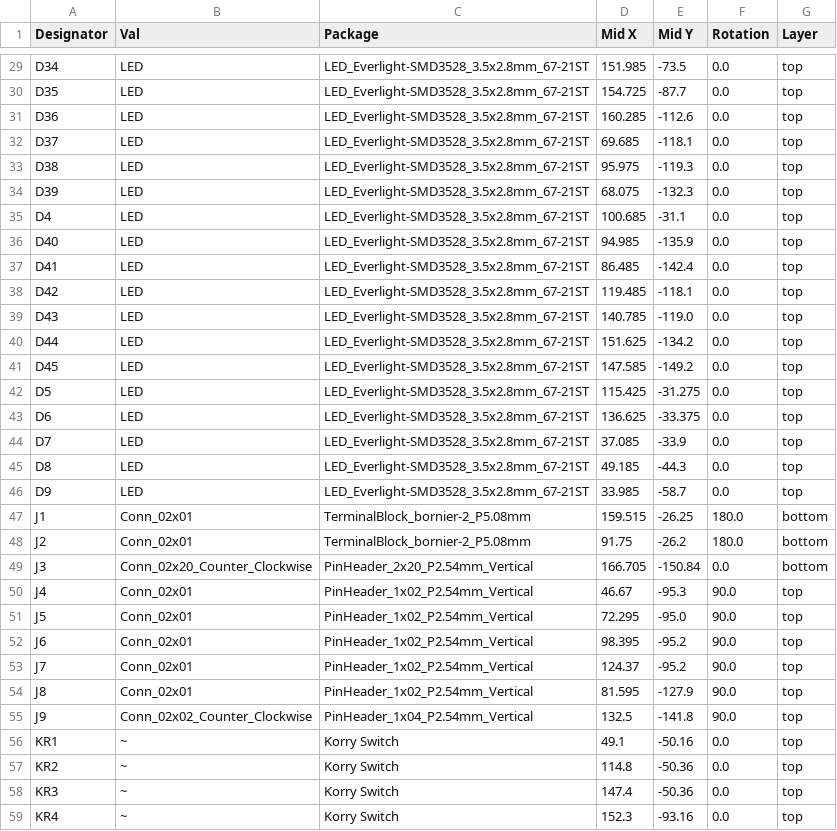
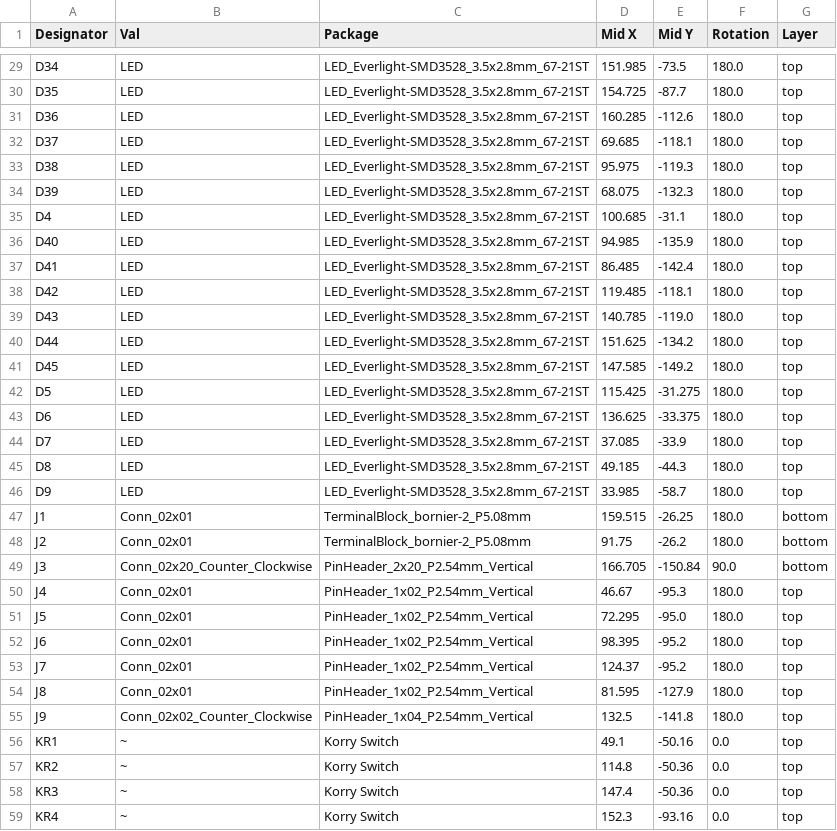
Before and after one commit to OpenA3XX/opena3xx-panel-design, a CSV file: overhead/left/oxygen_calls_rain-rplnt_wipers/electronics/jlcpcb/production_files/CPL-oxygen_calls_rain-rplnt_wipers.csv, drawn as a sheet; only a part is shown, gaps mark what is left out; the diff covers the shown part only; the diff names each change by its address in the sheet, - before the commit and + after, or states it on an @@ line.

```diff
--- a/overhead/left/oxygen_calls_rain-rplnt_wipers/electronics/jlcpcb/production_files/CPL-oxygen_calls_rain-rplnt_wipers.csv
+++ b/overhead/left/oxygen_calls_rain-rplnt_wipers/electronics/jlcpcb/production_files/CPL-oxygen_calls_rain-rplnt_wipers.csv
-F29:F46 (Rotation): 0.0
+F29:F46 (Rotation): 180.0
-F49 (Rotation): 0.0
+F49 (Rotation): 90.0
-F50:F55 (Rotation): 90.0
+F50:F55 (Rotation): 180.0
```
Also changed, not shown: 27 edited cells elsewhere in this file, overhead/left/oxygen_calls_rain-rplnt_wipers/electronics/jlcpcb/production_files/BOM-oxygen_calls_rain-rplnt_wipers.csv, 15 other files.
